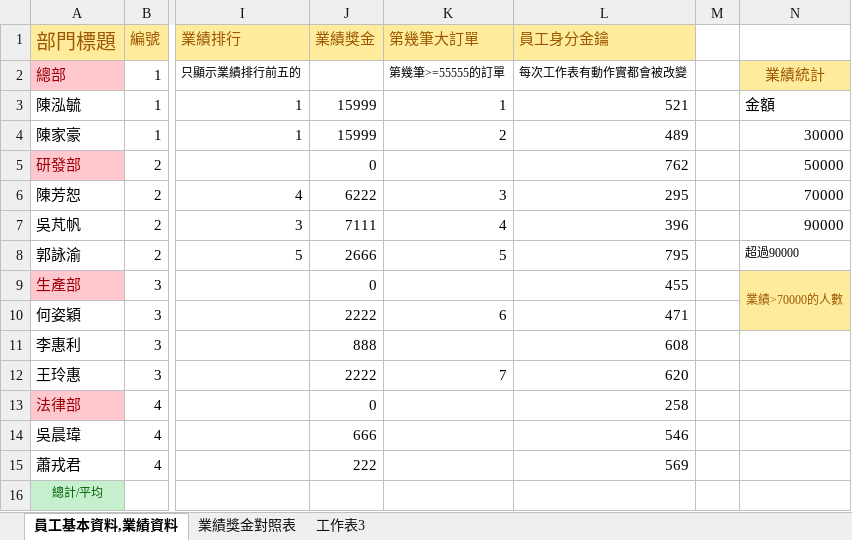
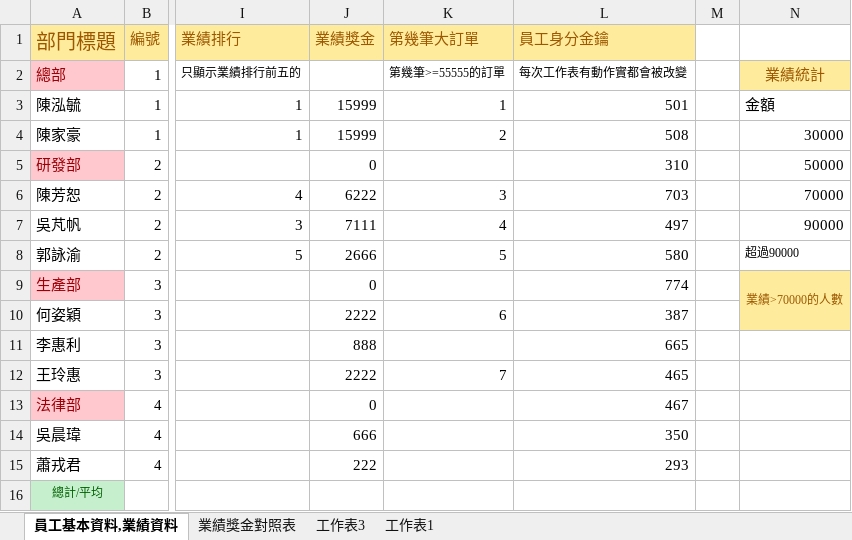
Before and after one commit to Chen11111112/excel, an Excel workbook: HyC.Inc.2024報表實作.xlsx, sheet 員工基本資料,業績資料, drawn as a sheet; only a part is shown, gaps mark what is left out; values as stored, in another font and other column widths than the file's, no borders; the diff names each change by its address in the sheet, - before the commit and + after, or states it on an @@ line.

```diff
--- a/HyC.Inc.2024報表實作.xlsx (sheet 員工基本資料,業績資料)
+++ b/HyC.Inc.2024報表實作.xlsx (sheet 員工基本資料,業績資料)
+sheet tab: 工作表1
-L3 (員工身分金鑰): 521
+L3 (員工身分金鑰): 501
-L4 (員工身分金鑰): 489
+L4 (員工身分金鑰): 508
-L5 (員工身分金鑰): 762
+L5 (員工身分金鑰): 310
-L6 (員工身分金鑰): 295
+L6 (員工身分金鑰): 703
-L7 (員工身分金鑰): 396
+L7 (員工身分金鑰): 497
-L8 (員工身分金鑰): 795
+L8 (員工身分金鑰): 580
-L9 (員工身分金鑰): 455
+L9 (員工身分金鑰): 774
-L10 (員工身分金鑰): 471
+L10 (員工身分金鑰): 387
-L11 (員工身分金鑰): 608
+L11 (員工身分金鑰): 665
-L12 (員工身分金鑰): 620
+L12 (員工身分金鑰): 465
-L13 (員工身分金鑰): 258
+L13 (員工身分金鑰): 467
-L14 (員工身分金鑰): 546
+L14 (員工身分金鑰): 350
-L15 (員工身分金鑰): 569
+L15 (員工身分金鑰): 293
```
